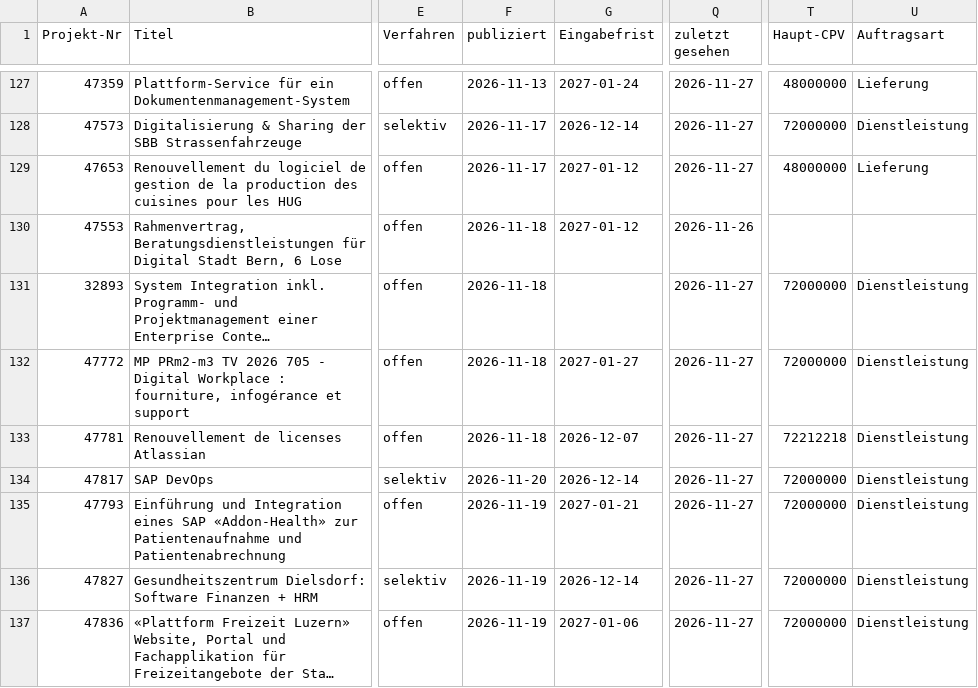
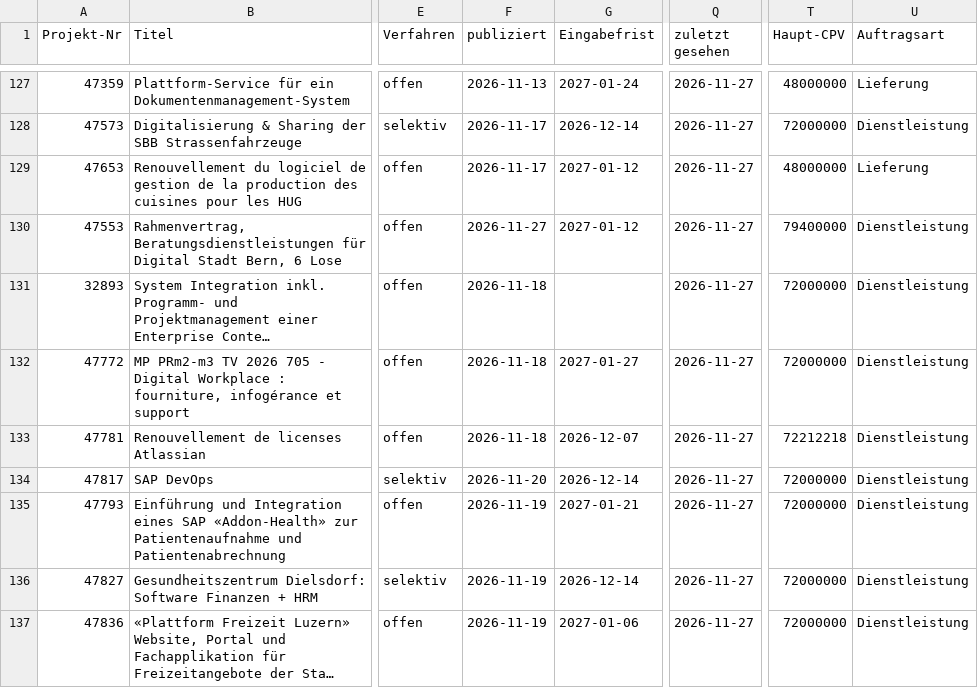
Before and after one commit to Al5brnov/prompt-hub, a CSV file: radar/history.csv, drawn as a sheet; only a part is shown, gaps mark what is left out; long unchanged cells end in …; the diff covers the shown part only; the diff names each change by its address in the sheet, - before the commit and + after, or states it on an @@ line.

```diff
--- a/radar/history.csv
+++ b/radar/history.csv
-F130 (publiziert): 2026-11-18
+F130 (publiziert): 2026-11-27
-Q130 (zuletzt gesehen): 2026-11-26
+Q130 (zuletzt gesehen): 2026-11-27
-T130 (Haupt-CPV): (empty)
+T130 (Haupt-CPV): 79400000
-U130 (Auftragsart): (empty)
+U130 (Auftragsart): Dienstleistung
```
Also changed, not shown: 6 edited cells elsewhere in this file, radar/awards.csv, 2 other files.
